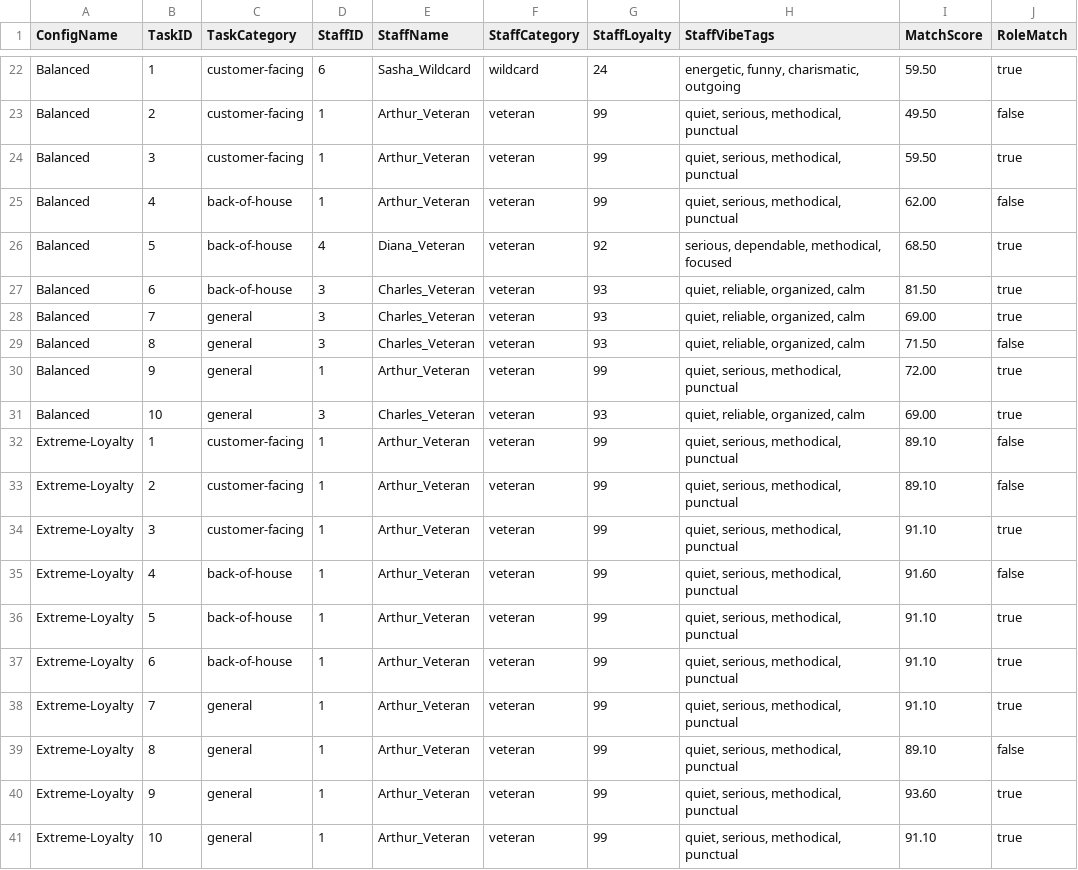
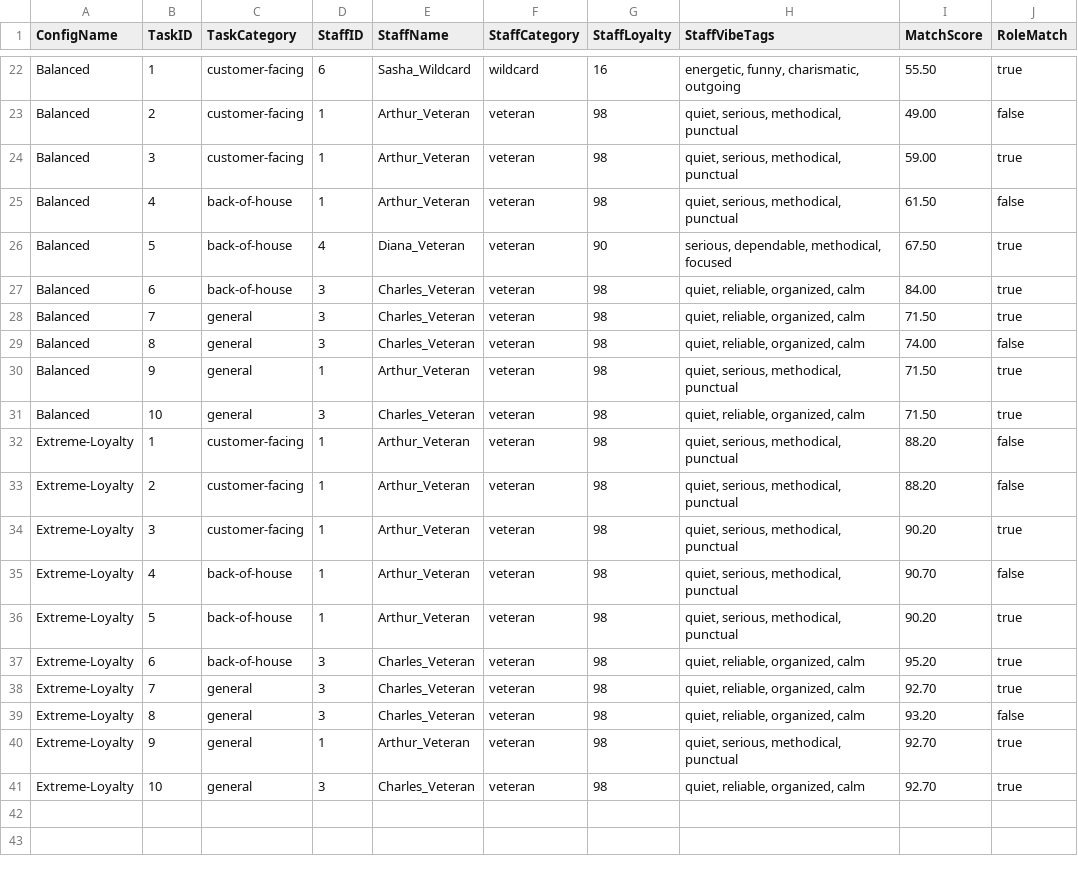
Before and after one commit to elham-abdu/connections, a CSV file: server/experiment/experiment_results.csv, drawn as a sheet; only a part is shown, gaps mark what is left out; the diff covers the shown part only; the diff names each change by its address in the sheet, - before the commit and + after, or states it on an @@ line.

```diff
--- a/server/experiment/experiment_results.csv
+++ b/server/experiment/experiment_results.csv
-G22 (StaffLoyalty): 24
+G22 (StaffLoyalty): 16
-I22 (MatchScore): 59.50
+I22 (MatchScore): 55.50
-G23:G25 (StaffLoyalty): 99
+G23:G25 (StaffLoyalty): 98
-I23 (MatchScore): 49.50
+I23 (MatchScore): 49.00
-I24 (MatchScore): 59.50
+I24 (MatchScore): 59.00
-I25 (MatchScore): 62.00
+I25 (MatchScore): 61.50
-G26 (StaffLoyalty): 92
+G26 (StaffLoyalty): 90
-I26 (MatchScore): 68.50
+I26 (MatchScore): 67.50
-G27:G29 (StaffLoyalty): 93
+G27:G29 (StaffLoyalty): 98
-I27 (MatchScore): 81.50
+I27 (MatchScore): 84.00
-I28 (MatchScore): 69.00
+I28 (MatchScore): 71.50
-I29 (MatchScore): 71.50
+I29 (MatchScore): 74.00
-G30 (StaffLoyalty): 99
+G30 (StaffLoyalty): 98
-I30 (MatchScore): 72.00
+I30 (MatchScore): 71.50
-G31 (StaffLoyalty): 93
+G31 (StaffLoyalty): 98
-I31 (MatchScore): 69.00
+I31 (MatchScore): 71.50
-G32:G41 (StaffLoyalty): 99
+G32:G41 (StaffLoyalty): 98
-I32:I33 (MatchScore): 89.10
+I32:I33 (MatchScore): 88.20
-I34 (MatchScore): 91.10
+I34 (MatchScore): 90.20
-I35 (MatchScore): 91.60
+I35 (MatchScore): 90.70
-I36 (MatchScore): 91.10
+I36 (MatchScore): 90.20
-D37:D39 (StaffID): 1
+D37:D39 (StaffID): 3
-E37:E39 (StaffName): Arthur_Veteran
+E37:E39 (StaffName): Charles_Veteran
-H37:H39 (StaffVibeTags): quiet, serious, methodical, punctual
+H37:H39 (StaffVibeTags): quiet, reliable, organized, calm
-I37 (MatchScore): 91.10
+I37 (MatchScore): 95.20
-I38 (MatchScore): 91.10
+I38 (MatchScore): 92.70
-I39 (MatchScore): 89.10
+I39 (MatchScore): 93.20
-I40 (MatchScore): 93.60
+I40 (MatchScore): 92.70
-D41 (StaffID): 1
+D41 (StaffID): 3
-E41 (StaffName): Arthur_Veteran
+E41 (StaffName): Charles_Veteran
-H41 (StaffVibeTags): quiet, serious, methodical, punctual
+H41 (StaffVibeTags): quiet, reliable, organized, calm
-I41 (MatchScore): 91.10
+I41 (MatchScore): 92.70
```
Also changed, not shown: 40 edited cells elsewhere in this file.
